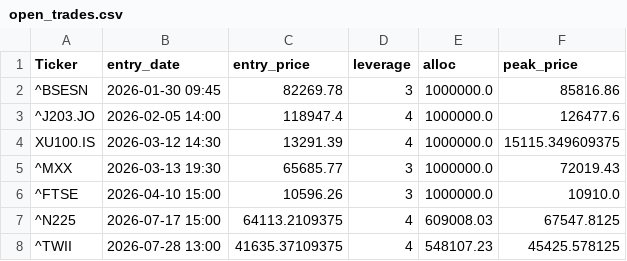
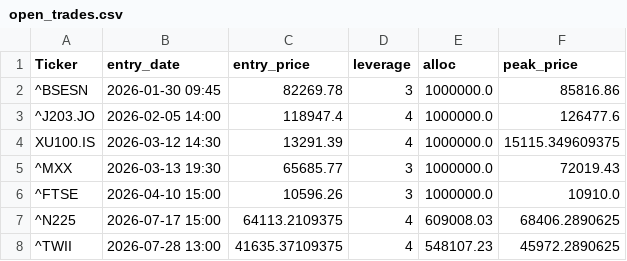
Before and after one commit to orhansozgur/freemoneybot, a CSV file: open_trades.csv, drawn as a sheet.

```diff
--- a/open_trades.csv
+++ b/open_trades.csv
@@ -6,3 +6,3 @@ XU100.IS,2026-03-12 14:30,13291.39,4,1000000.0,15115.349609375
 ^FTSE,2026-04-10 15:00,10596.26,3,1000000.0,10910.0
-^N225,2026-07-17 15:00,64113.2109375,4,609008.03,67547.8125
-^TWII,2026-07-28 13:00,41635.37109375,4,548107.23,45425.578125
+^N225,2026-07-17 15:00,64113.2109375,4,609008.03,68406.2890625
+^TWII,2026-07-28 13:00,41635.37109375,4,548107.23,45972.2890625
```
Also changed, not shown: 1 other file.
